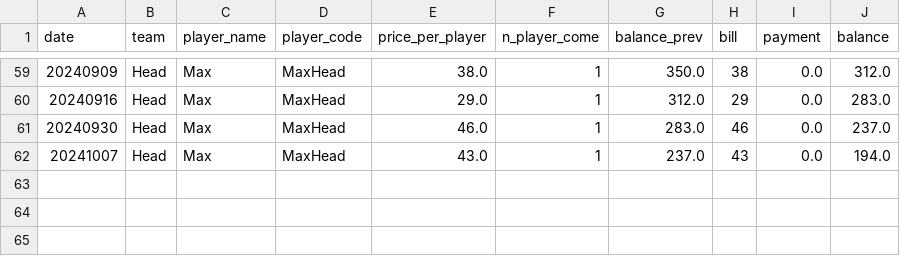
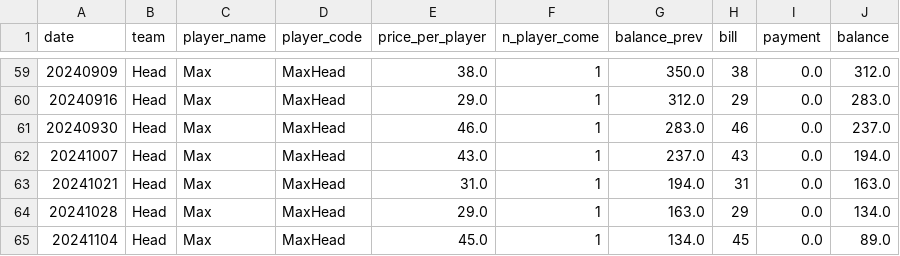
Before and after one commit to BenzSSuk/badminton-payment, a CSV file: account/by_player/Head/balance_Head_Max.csv, drawn as a sheet; only a part is shown, gaps mark what is left out; the diff names each change by its address in the sheet, - before the commit and + after, or states it on an @@ line.

```diff
--- a/account/by_player/Head/balance_Head_Max.csv
+++ b/account/by_player/Head/balance_Head_Max.csv
+row 63: 20241021 | Head | Max | MaxHead | 31.0 | 1 | 194.0 | 31 | 0.0 | 163.0
+row 64: 20241028 | Head | Max | MaxHead | 29.0 | 1 | 163.0 | 29 | 0.0 | 134.0
+row 65: 20241104 | Head | Max | MaxHead | 45.0 | 1 | 134.0 | 45 | 0.0 | 89.0
```
Also changed, not shown: account/by_player/HCI/balance_HCI_Jimmy.csv, account/by_player/Head/balance_Head_Pong.csv, 19 other files.
